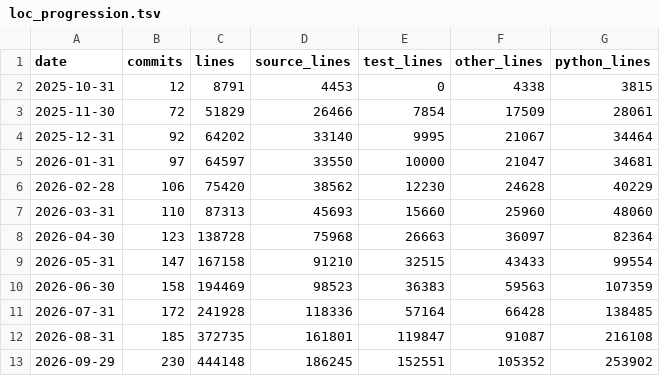
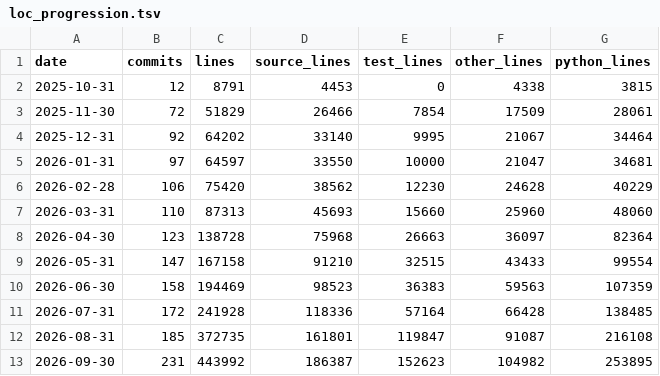
Before and after one commit to benkirk/quarto-docs-framework, a TSV file: docs/samuel/data/loc_progression.tsv, drawn as a sheet.

```diff
--- a/docs/samuel/data/loc_progression.tsv
+++ b/docs/samuel/data/loc_progression.tsv
@@ -12,2 +12,2 @@ date	commits	lines	source_lines	test_lines	other_lines	python_lines
 2026-08-31	185	372735	161801	119847	91087	216108
-2026-09-29	230	444148	186245	152551	105352	253902
+2026-09-30	231	443992	186387	152623	104982	253895
```
Also changed, not shown: 7 other files.
